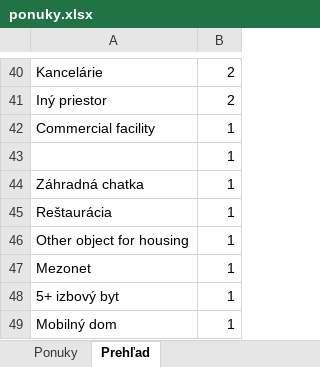
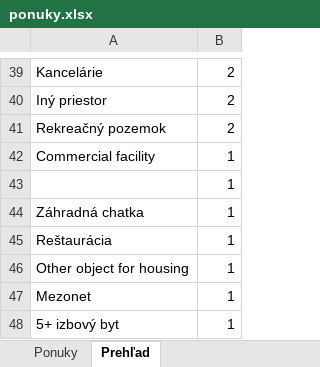
Before and after one commit to mrkubis-nest/nehnutelnosti-scraper, an Excel workbook: public/ponuky.xlsx, sheet Prehľad, drawn as a sheet; only a part is shown, gaps mark what is left out; the shorter side is filled out with more unchanged rows; values as stored, in another font and other column widths than the file's, no borders; the diff covers the shown part only; the diff names each change by its address in the sheet, - before the commit and + after, or states it on an @@ line.

```diff
--- a/public/ponuky.xlsx (sheet Prehľad)
+++ b/public/ponuky.xlsx (sheet Prehľad)
+row 41: Rekreačný pozemok | 2
```
Also changed, not shown: 1 added row, 2 removed rows and 7 edited cells elsewhere in this sheet, sheet Ponuky, 2 other files.
